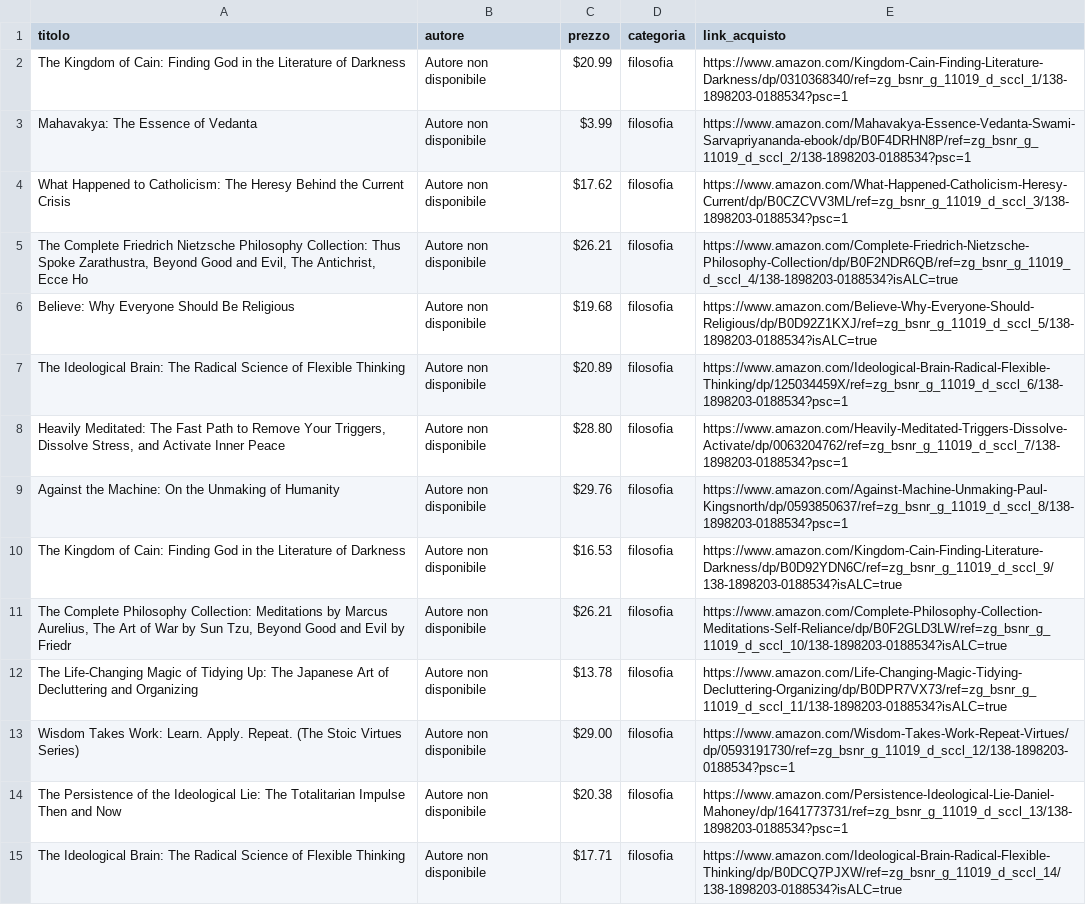
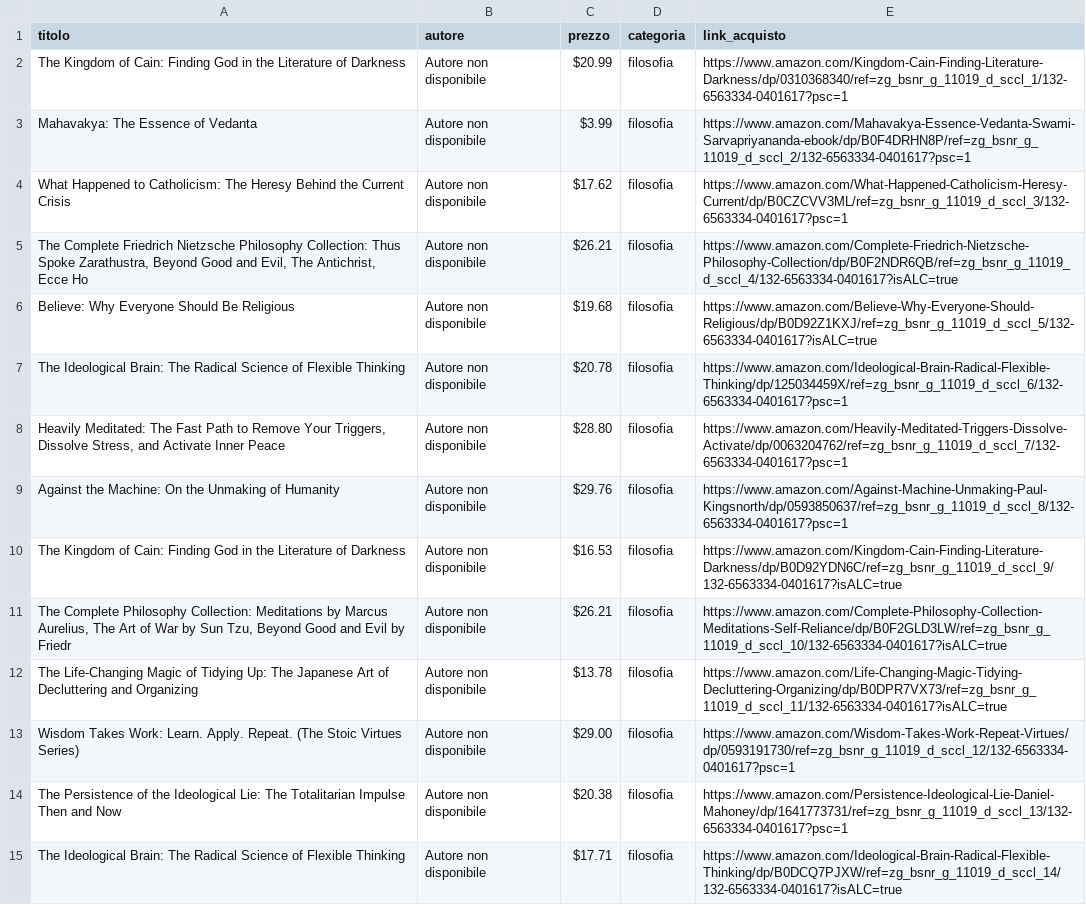
Before and after one commit to fides402/newbooks, a CSV file: scripts/libri_americani_links.csv, drawn as a sheet; only a part is shown; the diff covers the shown part only; the diff names each change by its address in the sheet, - before the commit and + after, or states it on an @@ line.

```diff
--- a/scripts/libri_americani_links.csv
+++ b/scripts/libri_americani_links.csv
-E2 (link_acquisto): https://www.amazon.com/Kingdom-Cain-Finding-Literature-Darkness/dp/0310368340/ref=zg_bsnr_g_11019_d_sccl_1/138-1898203-0188534?psc=1
+E2 (link_acquisto): https://www.amazon.com/Kingdom-Cain-Finding-Literature-Darkness/dp/0310368340/ref=zg_bsnr_g_11019_d_sccl_1/132-6563334-0401617?psc=1
-E3 (link_acquisto): https://www.amazon.com/Mahavakya-Essence-Vedanta-Swami-Sarvapriyananda-ebook/dp/B0F4DRHN8P/ref=zg_bsnr_g_11019_d_sccl_2/138-1898203-0188534?psc=1
+E3 (link_acquisto): https://www.amazon.com/Mahavakya-Essence-Vedanta-Swami-Sarvapriyananda-ebook/dp/B0F4DRHN8P/ref=zg_bsnr_g_11019_d_sccl_2/132-6563334-0401617?psc=1
-E4 (link_acquisto): https://www.amazon.com/What-Happened-Catholicism-Heresy-Current/dp/B0CZCVV3ML/ref=zg_bsnr_g_11019_d_sccl_3/138-1898203-0188534?psc=1
+E4 (link_acquisto): https://www.amazon.com/What-Happened-Catholicism-Heresy-Current/dp/B0CZCVV3ML/ref=zg_bsnr_g_11019_d_sccl_3/132-6563334-0401617?psc=1
-E5 (link_acquisto): https://www.amazon.com/Complete-Friedrich-Nietzsche-Philosophy-Collection/dp/B0F2NDR6QB/ref=zg_bsnr_g_11019_d_sccl_4/138-1898203-0188534?isALC=true
+E5 (link_acquisto): https://www.amazon.com/Complete-Friedrich-Nietzsche-Philosophy-Collection/dp/B0F2NDR6QB/ref=zg_bsnr_g_11019_d_sccl_4/132-6563334-0401617?isALC=true
-E6 (link_acquisto): https://www.amazon.com/Believe-Why-Everyone-Should-Religious/dp/B0D92Z1KXJ/ref=zg_bsnr_g_11019_d_sccl_5/138-1898203-0188534?isALC=true
+E6 (link_acquisto): https://www.amazon.com/Believe-Why-Everyone-Should-Religious/dp/B0D92Z1KXJ/ref=zg_bsnr_g_11019_d_sccl_5/132-6563334-0401617?isALC=true
-C7 (prezzo): $20.89
+C7 (prezzo): $20.78
-E7 (link_acquisto): https://www.amazon.com/Ideological-Brain-Radical-Flexible-Thinking/dp/125034459X/ref=zg_bsnr_g_11019_d_sccl_6/138-1898203-0188534?psc=1
+E7 (link_acquisto): https://www.amazon.com/Ideological-Brain-Radical-Flexible-Thinking/dp/125034459X/ref=zg_bsnr_g_11019_d_sccl_6/132-6563334-0401617?psc=1
-E8 (link_acquisto): https://www.amazon.com/Heavily-Meditated-Triggers-Dissolve-Activate/dp/0063204762/ref=zg_bsnr_g_11019_d_sccl_7/138-1898203-0188534?psc=1
+E8 (link_acquisto): https://www.amazon.com/Heavily-Meditated-Triggers-Dissolve-Activate/dp/0063204762/ref=zg_bsnr_g_11019_d_sccl_7/132-6563334-0401617?psc=1
-E9 (link_acquisto): https://www.amazon.com/Against-Machine-Unmaking-Paul-Kingsnorth/dp/0593850637/ref=zg_bsnr_g_11019_d_sccl_8/138-1898203-0188534?psc=1
+E9 (link_acquisto): https://www.amazon.com/Against-Machine-Unmaking-Paul-Kingsnorth/dp/0593850637/ref=zg_bsnr_g_11019_d_sccl_8/132-6563334-0401617?psc=1
-E10 (link_acquisto): https://www.amazon.com/Kingdom-Cain-Finding-Literature-Darkness/dp/B0D92YDN6C/ref=zg_bsnr_g_11019_d_sccl_9/138-1898203-0188534?isALC=true
+E10 (link_acquisto): https://www.amazon.com/Kingdom-Cain-Finding-Literature-Darkness/dp/B0D92YDN6C/ref=zg_bsnr_g_11019_d_sccl_9/132-6563334-0401617?isALC=true
-E11 (link_acquisto): https://www.amazon.com/Complete-Philosophy-Collection-Meditations-Self-Reliance/dp/B0F2GLD3LW/ref=zg_bsnr_g_11019_d_sccl_10/138-1898203-0188534?isALC=true
+E11 (link_acquisto): https://www.amazon.com/Complete-Philosophy-Collection-Meditations-Self-Reliance/dp/B0F2GLD3LW/ref=zg_bsnr_g_11019_d_sccl_10/132-6563334-0401617?isALC=true
-E12 (link_acquisto): https://www.amazon.com/Life-Changing-Magic-Tidying-Decluttering-Organizing/dp/B0DPR7VX73/ref=zg_bsnr_g_11019_d_sccl_11/138-1898203-0188534?isALC=true
+E12 (link_acquisto): https://www.amazon.com/Life-Changing-Magic-Tidying-Decluttering-Organizing/dp/B0DPR7VX73/ref=zg_bsnr_g_11019_d_sccl_11/132-6563334-0401617?isALC=true
-E13 (link_acquisto): https://www.amazon.com/Wisdom-Takes-Work-Repeat-Virtues/dp/0593191730/ref=zg_bsnr_g_11019_d_sccl_12/138-1898203-0188534?psc=1
+E13 (link_acquisto): https://www.amazon.com/Wisdom-Takes-Work-Repeat-Virtues/dp/0593191730/ref=zg_bsnr_g_11019_d_sccl_12/132-6563334-0401617?psc=1
-E14 (link_acquisto): https://www.amazon.com/Persistence-Ideological-Lie-Daniel-Mahoney/dp/1641773731/ref=zg_bsnr_g_11019_d_sccl_13/138-1898203-0188534?psc=1
+E14 (link_acquisto): https://www.amazon.com/Persistence-Ideological-Lie-Daniel-Mahoney/dp/1641773731/ref=zg_bsnr_g_11019_d_sccl_13/132-6563334-0401617?psc=1
-E15 (link_acquisto): https://www.amazon.com/Ideological-Brain-Radical-Flexible-Thinking/dp/B0DCQ7PJXW/ref=zg_bsnr_g_11019_d_sccl_14/138-1898203-0188534?isALC=true
+E15 (link_acquisto): https://www.amazon.com/Ideological-Brain-Radical-Flexible-Thinking/dp/B0DCQ7PJXW/ref=zg_bsnr_g_11019_d_sccl_14/132-6563334-0401617?isALC=true
```
Also changed, not shown: 137 edited cells elsewhere in this file, scripts/libri_italiani_links.csv, 2 other files.
